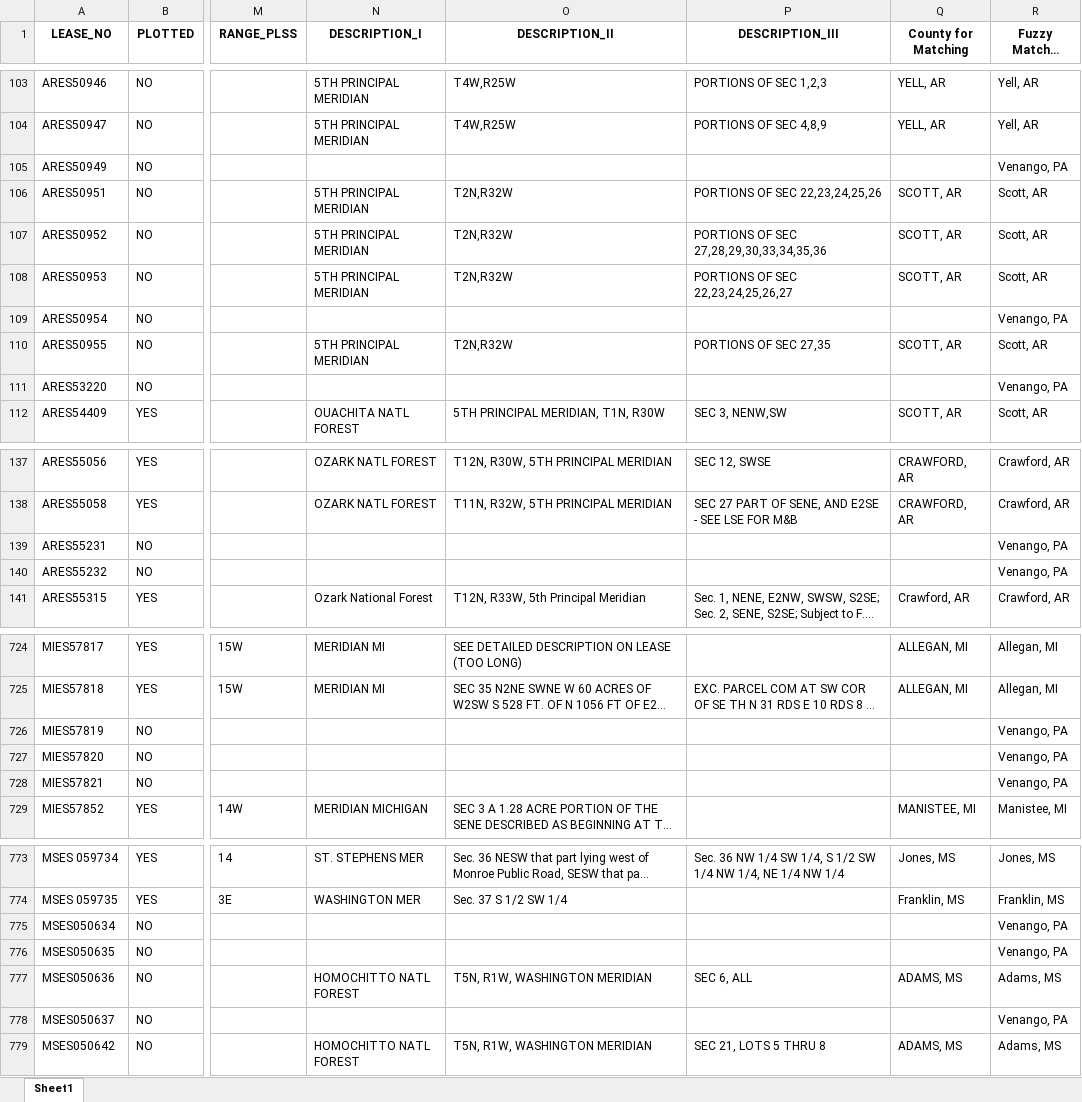
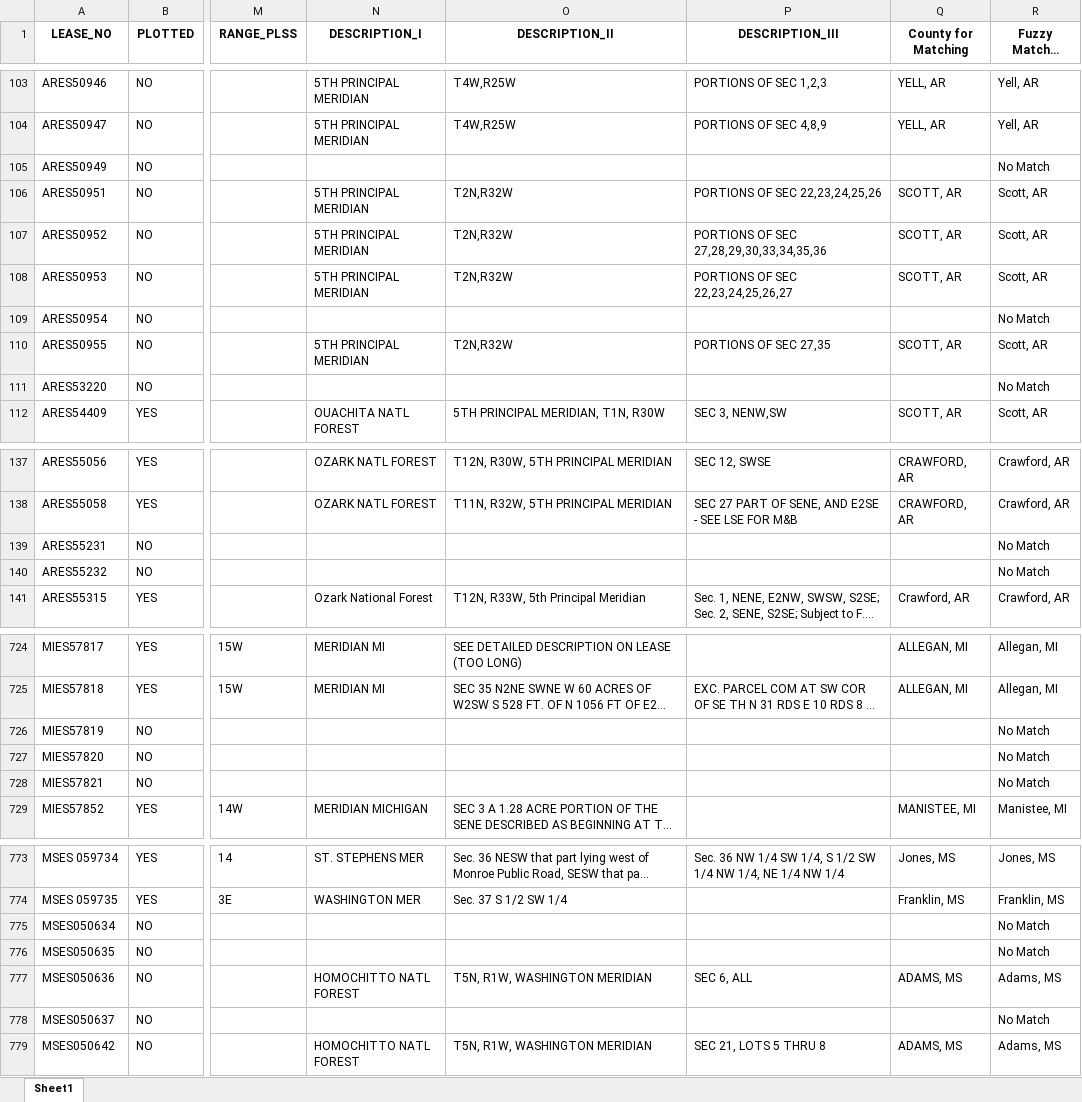
Before and after one commit to mishaun/Magnum-Lease-Dashboard, an Excel workbook: Output Lists/FuzzyMatch Export/Initial Run on BLM Master - Fuzzy Match Counties.xlsx, sheet Sheet1, drawn as a sheet; only a part is shown, gaps mark what is left out; long unchanged cells end in …; values as stored, in another font and other column widths than the file's, no borders; the diff covers the shown part only; the diff names each change by its address in the sheet, - before the commit and + after, or states it on an @@ line.

```diff
--- a/Output Lists/FuzzyMatch Export/Initial Run on BLM Master - Fuzzy Match Counties.xlsx (sheet Sheet1)
+++ b/Output Lists/FuzzyMatch Export/Initial Run on BLM Master - Fuzzy Match Counties.xlsx (sheet Sheet1)
-R105 (Fuzzy Matched County): Venango, PA
+R105 (Fuzzy Matched County): No Match
-R109 (Fuzzy Matched County): Venango, PA
+R109 (Fuzzy Matched County): No Match
-R111 (Fuzzy Matched County): Venango, PA
+R111 (Fuzzy Matched County): No Match
-R139:R140 (Fuzzy Matched County): Venango, PA
+R139:R140 (Fuzzy Matched County): No Match
-R726:R728 (Fuzzy Matched County): Venango, PA
+R726:R728 (Fuzzy Matched County): No Match
-R775:R776 (Fuzzy Matched County): Venango, PA
+R775:R776 (Fuzzy Matched County): No Match
-R778 (Fuzzy Matched County): Venango, PA
+R778 (Fuzzy Matched County): No Match
```
Also changed, not shown: 36 edited cells elsewhere in this sheet, Output Lists/FuzzyMatch Export/Final BLM Master - Fuzzy Match Counties.xlsx, 2 other files.
